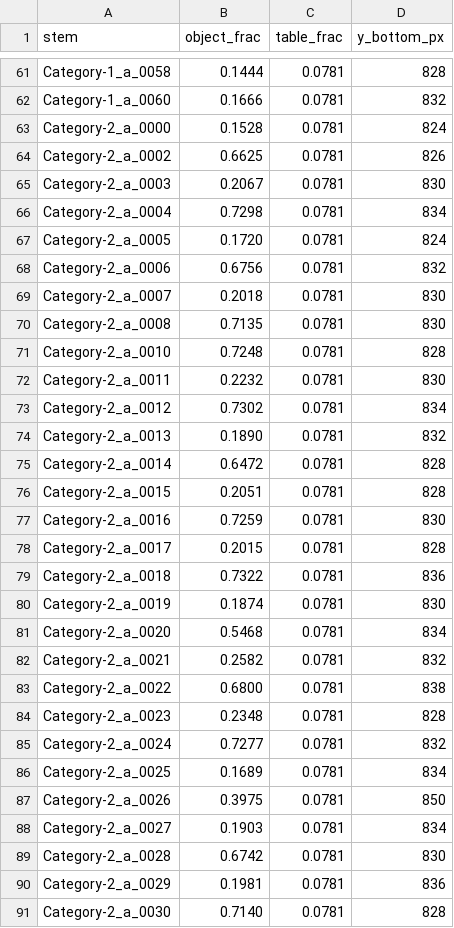
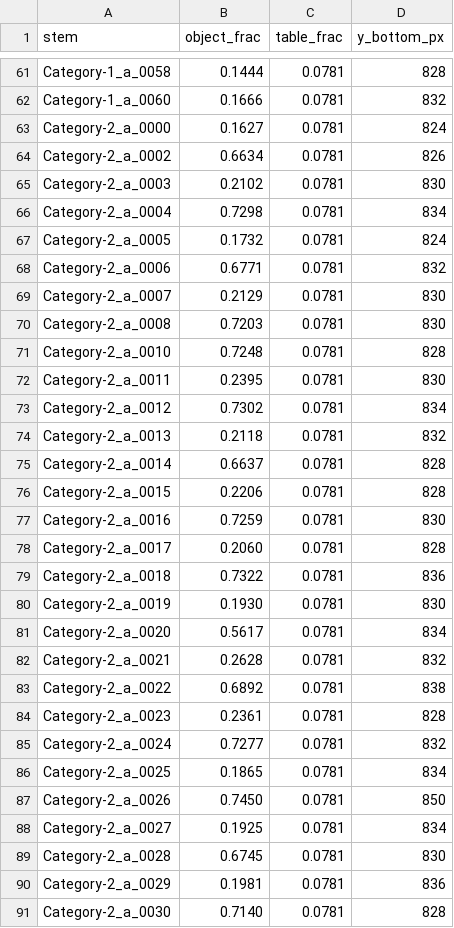
Before and after one commit to lukaIvanic/hyperobject-paper1, a CSV file: data/masks/stats.csv, drawn as a sheet; only a part is shown, gaps mark what is left out.

```diff
--- a/data/masks/stats.csv
+++ b/data/masks/stats.csv
@@ -62,29 +62,29 @@ Category-1_a_0058,0.1444,0.0781,828
 Category-1_a_0060,0.1666,0.0781,832
-Category-2_a_0000,0.1528,0.0781,824
-Category-2_a_0002,0.6625,0.0781,826
-Category-2_a_0003,0.2067,0.0781,830
+Category-2_a_0000,0.1627,0.0781,824
+Category-2_a_0002,0.6634,0.0781,826
+Category-2_a_0003,0.2102,0.0781,830
 Category-2_a_0004,0.7298,0.0781,834
-Category-2_a_0005,0.1720,0.0781,824
-Category-2_a_0006,0.6756,0.0781,832
-Category-2_a_0007,0.2018,0.0781,830
-Category-2_a_0008,0.7135,0.0781,830
+Category-2_a_0005,0.1732,0.0781,824
+Category-2_a_0006,0.6771,0.0781,832
+Category-2_a_0007,0.2129,0.0781,830
+Category-2_a_0008,0.7203,0.0781,830
 Category-2_a_0010,0.7248,0.0781,828
-Category-2_a_0011,0.2232,0.0781,830
+Category-2_a_0011,0.2395,0.0781,830
 Category-2_a_0012,0.7302,0.0781,834
-Category-2_a_0013,0.1890,0.0781,832
-Category-2_a_0014,0.6472,0.0781,828
-Category-2_a_0015,0.2051,0.0781,828
+Category-2_a_0013,0.2118,0.0781,832
+Category-2_a_0014,0.6637,0.0781,828
+Category-2_a_0015,0.2206,0.0781,828
 Category-2_a_0016,0.7259,0.0781,830
-Category-2_a_0017,0.2015,0.0781,828
+Category-2_a_0017,0.2060,0.0781,828
 Category-2_a_0018,0.7322,0.0781,836
-Category-2_a_0019,0.1874,0.0781,830
-Category-2_a_0020,0.5468,0.0781,834
-Category-2_a_0021,0.2582,0.0781,832
-Category-2_a_0022,0.6800,0.0781,838
-Category-2_a_0023,0.2348,0.0781,828
+Category-2_a_0019,0.1930,0.0781,830
+Category-2_a_0020,0.5617,0.0781,834
+Category-2_a_0021,0.2628,0.0781,832
+Category-2_a_0022,0.6892,0.0781,838
+Category-2_a_0023,0.2361,0.0781,828
 Category-2_a_0024,0.7277,0.0781,832
-Category-2_a_0025,0.1689,0.0781,834
-Category-2_a_0026,0.3975,0.0781,850
-Category-2_a_0027,0.1903,0.0781,834
-Category-2_a_0028,0.6742,0.0781,830
+Category-2_a_0025,0.1865,0.0781,834
+Category-2_a_0026,0.7450,0.0781,850
+Category-2_a_0027,0.1925,0.0781,834
+Category-2_a_0028,0.6745,0.0781,830
 Category-2_a_0029,0.1981,0.0781,836
```
Also changed, not shown: 3 other files.
